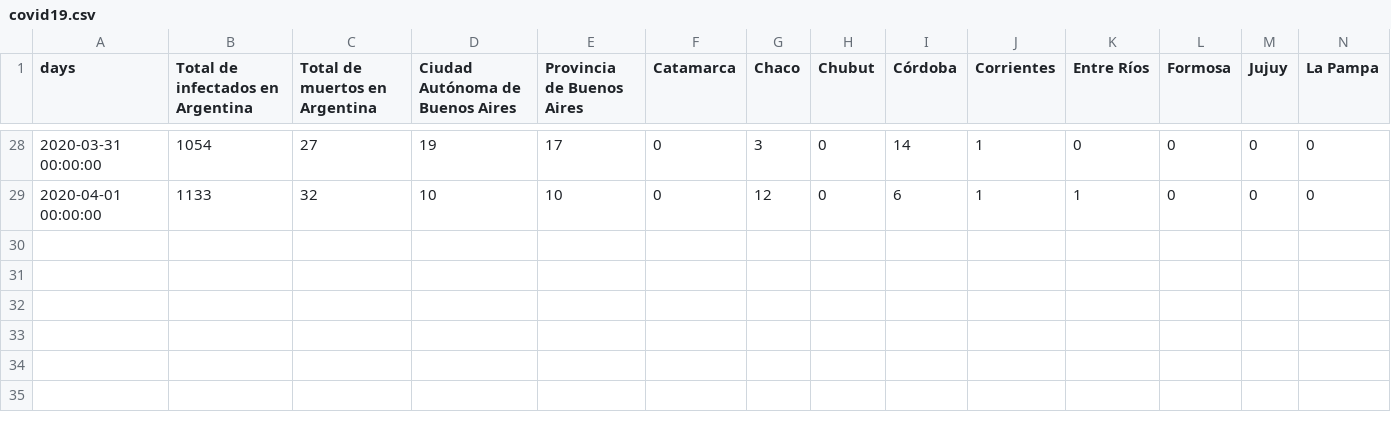
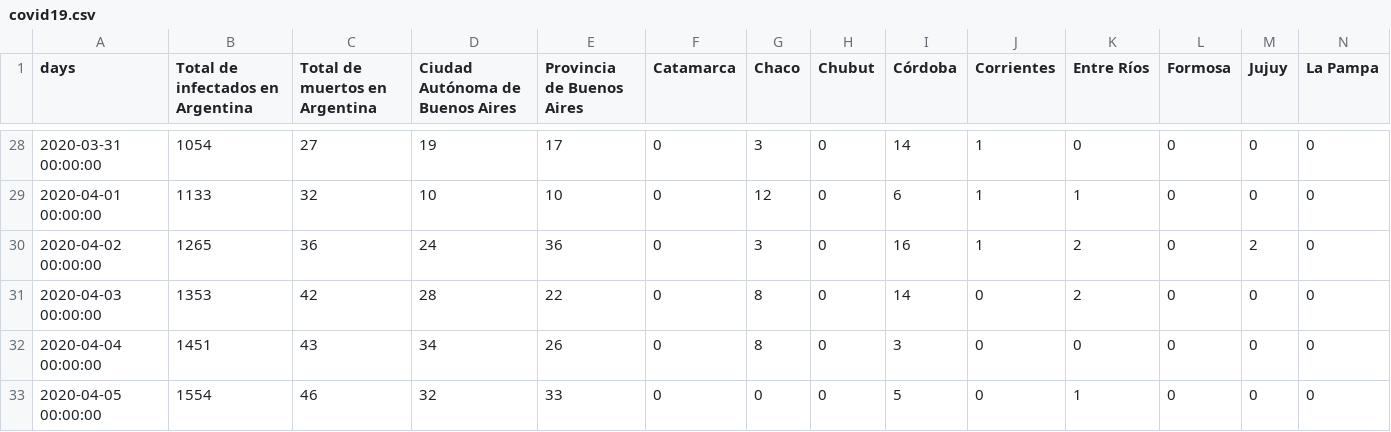
Before and after one commit to emmanuellujan/covid19-argentina, a CSV file: covid19.csv, drawn as a sheet; only a part is shown, gaps mark what is left out; rows hold the shown columns only; the diff names each change by its address in the sheet, - before the commit and + after, or states it on an @@ line.

```diff
--- a/covid19.csv
+++ b/covid19.csv
+row 30: 2020-04-02 00:00:00 | 1265 | 36 | 24 | 36 | 0 | 3 | 0 | 16 | 1 | 2 | 0 | 2 | 0
+row 31: 2020-04-03 00:00:00 | 1353 | 42 | 28 | 22 | 0 | 8 | 0 | 14 | 0 | 2 | 0 | 0 | 0
+row 32: 2020-04-04 00:00:00 | 1451 | 43 | 34 | 26 | 0 | 8 | 0 | 3 | 0 | 0 | 0 | 0 | 0
+row 33: 2020-04-05 00:00:00 | 1554 | 46 | 32 | 33 | 0 | 0 | 0 | 5 | 0 | 1 | 0 | 0 | 0
```
Also changed, not shown: 2 other files.
